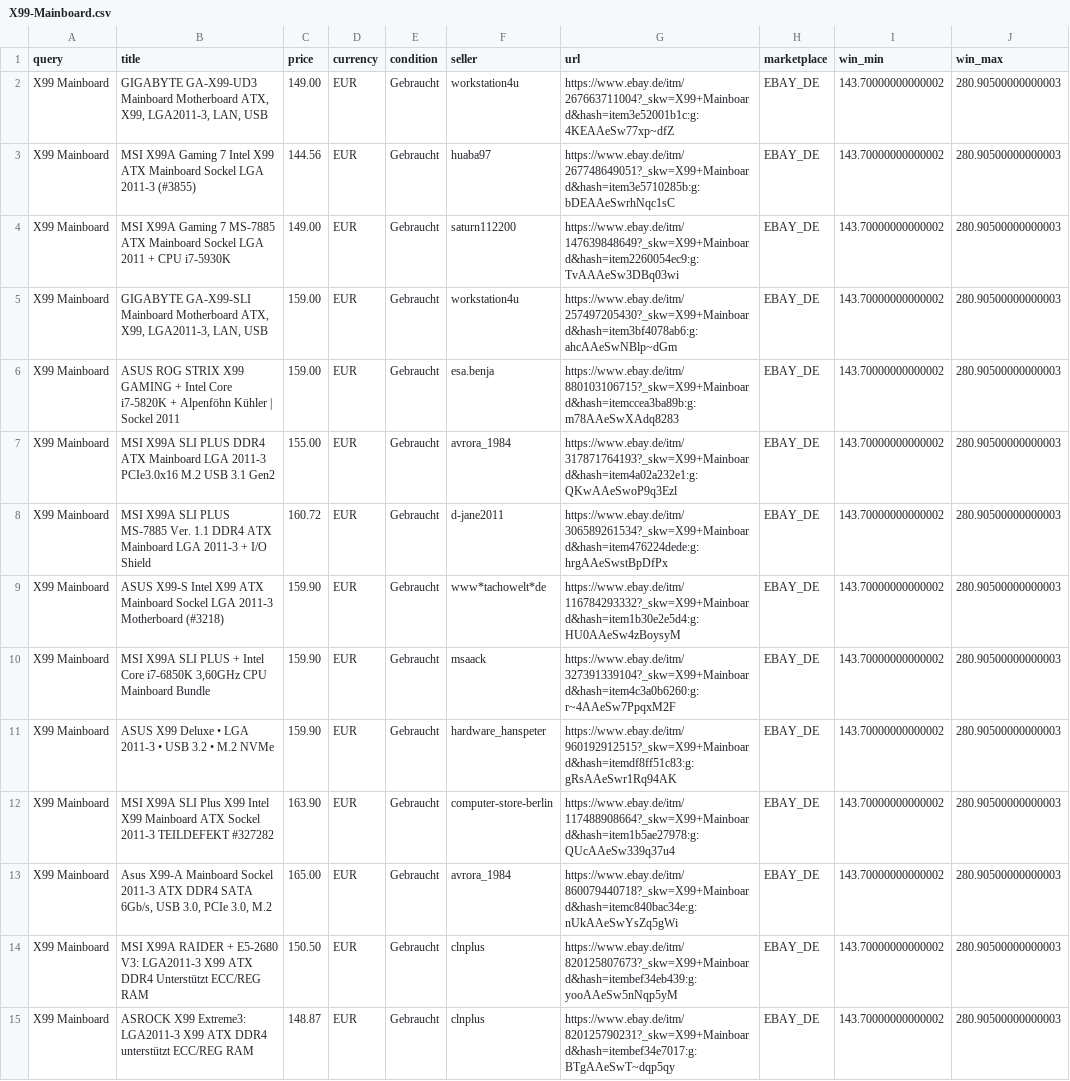
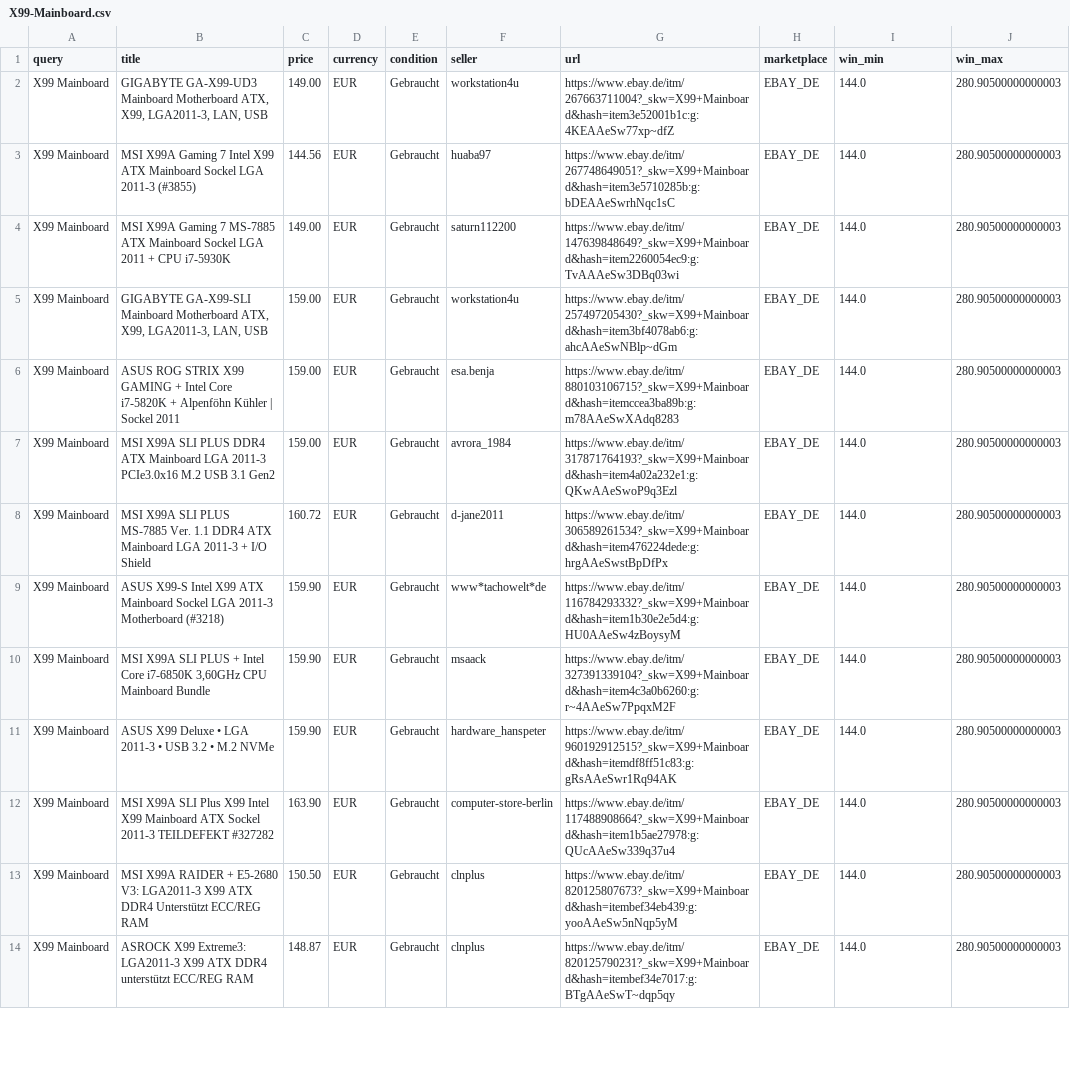
Before and after one commit to aicologne/aic-hardware-deals, a CSV file: site/data/deals/X99-Mainboard.csv, drawn as a sheet; only a part is shown; removed rows and columns are numbered as before the commit, all else as after; the diff covers the shown part only; the diff names each change by its address in the sheet, - before the commit and + after, or states it on an @@ line.

```diff
--- a/site/data/deals/X99-Mainboard.csv
+++ b/site/data/deals/X99-Mainboard.csv
-I2:I12 (win_min): 143.70000000000002
+I2:I12 (win_min): 144.0
-C7 (price): 155.00
+C7 (price): 159.00
-row 13: X99 Mainboard | Asus X99-A Mainboard Sockel 2011-3 ATX DDR4 SATA 6Gb/s, USB 3.0, PCIe 3.0, M.2 | 165.00 | EUR | Gebraucht | avrora_1984 | https://www.ebay.de/itm/860079440718?_skw=X99+Mainboard&hash=itemc840bac34e:g:nUkAAeSwYsZq5gWi | EBAY_DE | 143.70000000000002 | 280.90500000000003
-I13:I14 (win_min): 143.70000000000002
+I13:I14 (win_min): 144.0
```
Also changed, not shown: 2 added rows, 1 removed row and 35 edited cells elsewhere in this file, ebay_deals.csv, site/data/deals/DDR4-RDIMM-32GB.csv, 39 other files.
